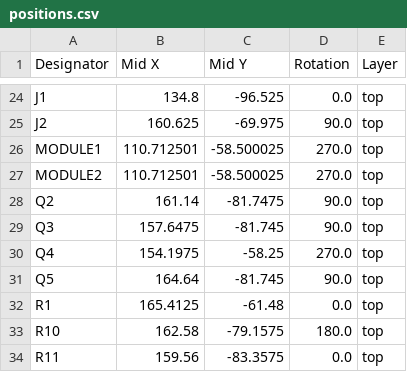
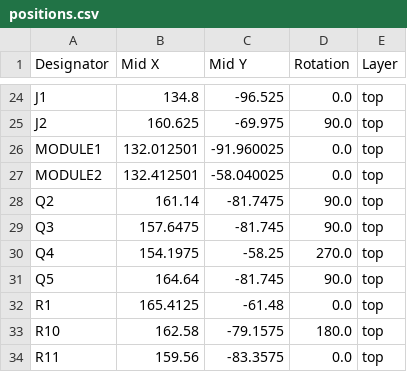
Before and after one commit to KaiPereira/SODIMM-CM5-Carrier, a CSV file: PCB_CARRIER/production/positions.csv, drawn as a sheet; only a part is shown, gaps mark what is left out.

```diff
--- a/PCB_CARRIER/production/positions.csv
+++ b/PCB_CARRIER/production/positions.csv
@@ -25,4 +25,4 @@ J1,134.8,-96.525,0.0,top
 J2,160.625,-69.975,90.0,top
-MODULE1,110.712501,-58.500025,270.0,top
-MODULE2,110.712501,-58.500025,270.0,top
+MODULE1,132.012501,-91.960025,0.0,top
+MODULE2,132.412501,-58.040025,0.0,top
 Q2,161.14,-81.7475,90.0,top
```
Also changed, not shown: PCB_CARRIER/production/bom.csv, 3 other files.
